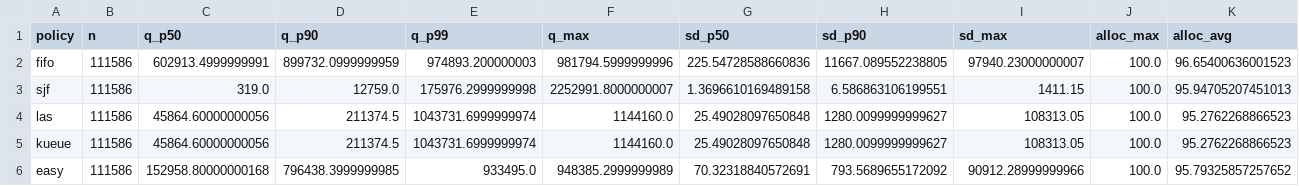
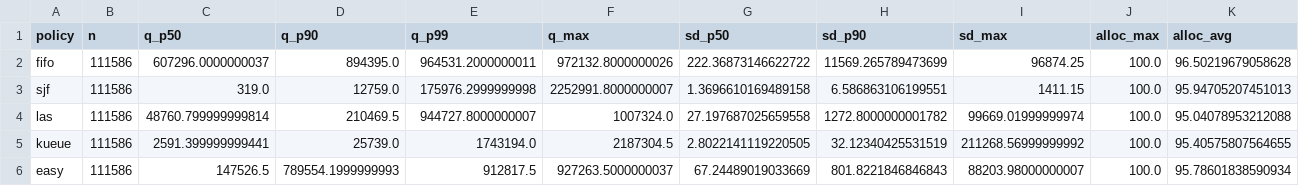
Before and after one commit to mystous/gpu_scheduler, a CSV file: sim/sweep_results/cmp1024_hetero/summary.csv, drawn as a sheet; only a part is shown; the diff covers the shown part only.

```diff
--- a/sim/sweep_results/cmp1024_hetero/summary.csv
+++ b/sim/sweep_results/cmp1024_hetero/summary.csv
@@ -1,6 +1,6 @@
 policy,n,q_p50,q_p90,q_p99,q_max,sd_p50,sd_p90,sd_max,alloc_max,alloc_avg
-fifo,111586,602913.4999999991,899732.0999999959,974893.200000003,981794.5999999996,225.54728588660836,11667.089552238805,97940.23000000007,100.0,96.65400636001523
+fifo,111586,607296.0000000037,894395.0,964531.2000000011,972132.8000000026,222.36873146622722,11569.265789473699,96874.25,100.0,96.50219679058628
 sjf,111586,319.0,12759.0,175976.2999999998,2252991.8000000007,1.3696610169489158,6.586863106199551,1411.15,100.0,95.94705207451013
-las,111586,45864.60000000056,211374.5,1043731.6999999974,1144160.0,25.49028097650848,1280.0099999999627,108313.05,100.0,95.2762268866523
-kueue,111586,45864.60000000056,211374.5,1043731.6999999974,1144160.0,25.49028097650848,1280.0099999999627,108313.05,100.0,95.2762268866523
-easy,111586,152958.80000000168,796438.3999999985,933495.0,948385.2999999989,70.32318840572691,793.5689655172092,90912.28999999966,100.0,95.79325857257652
+las,111586,48760.799999999814,210469.5,944727.8000000007,1007324.0,27.197687025659558,1272.8000000001782,99669.01999999974,100.0,95.04078953212088
+kueue,111586,2591.399999999441,25739.0,1743194.0,2187304.5,2.8022141119220505,32.12340425531519,211268.56999999992,100.0,95.40575807564655
+easy,111586,147526.5,789554.1999999993,912817.5,927263.5000000037,67.24489019033669,801.8221846846843,88203.98000000007,100.0,95.78601838590934
```
Also changed, not shown: 39 edited cells elsewhere in this file, sim/sweep_results/bsld_table.csv, sim/sweep_results/cmp256_hetero/summary.csv, 56 other files.
